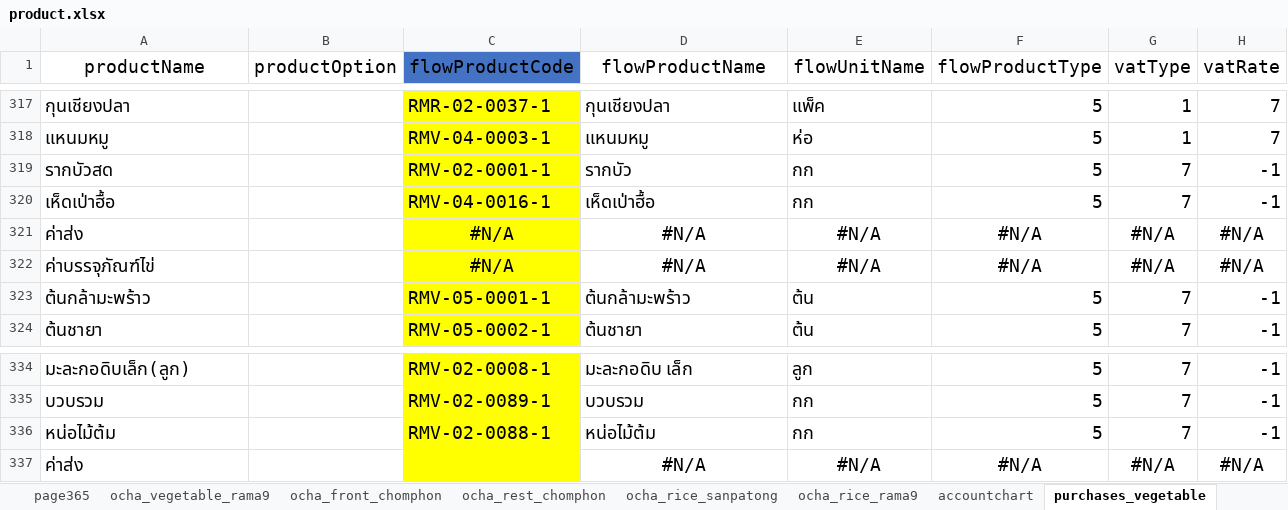
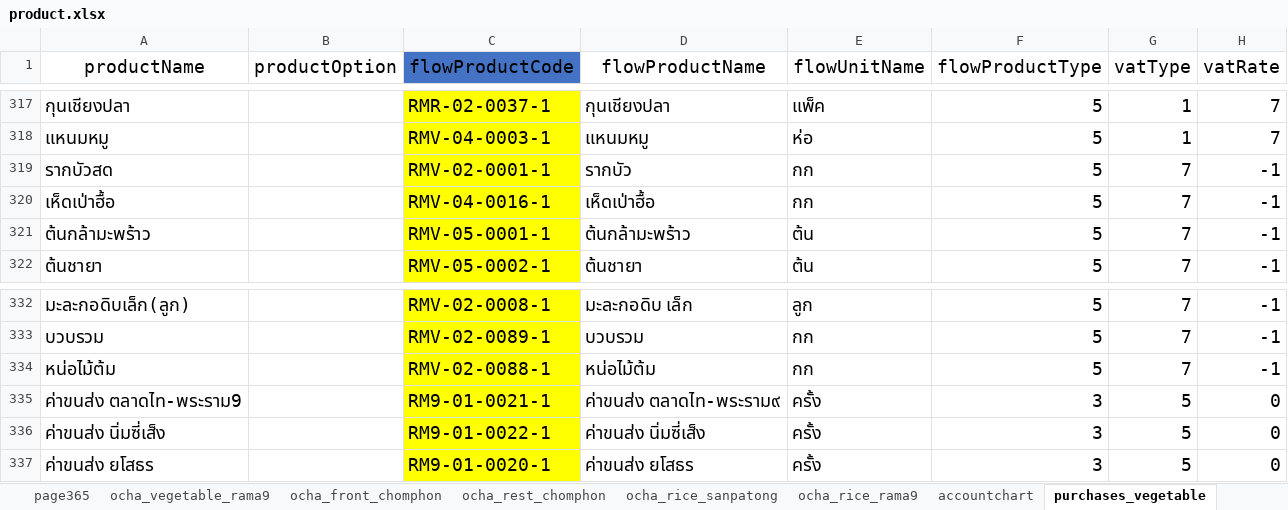
Before and after one commit to yothinn/thamFlowAcc, an Excel workbook: libs/product/product.xlsx, sheet purchases_vegetable, drawn as a sheet; only a part is shown, gaps mark what is left out; values as stored, in another font and other column widths than the file's, no borders; conditional formats and table styles not drawn; removed rows and columns are numbered as before the commit, all else as after; the diff names each change by its address in the sheet, - before the commit and + after, or states it on an @@ line.

```diff
--- a/libs/product/product.xlsx (sheet purchases_vegetable)
+++ b/libs/product/product.xlsx (sheet purchases_vegetable)
-row 321: ค่าส่ง |  | #N/A | #N/A | #N/A | #N/A | #N/A | #N/A
-row 322: ค่าบรรจุภัณฑ์ไข่ |  | #N/A | #N/A | #N/A | #N/A | #N/A | #N/A
-row 337: ค่าส่ง |  |  | #N/A | #N/A | #N/A | #N/A | #N/A
+row 335: ค่าขนส่ง ตลาดไท-พระราม9 |  | RM9-01-0021-1 | ค่าขนส่ง ตลาดไท-พระราม๙ | ครั้ง | 3 | 5 | 0
+row 336: ค่าขนส่ง นิ่มซี่เส็ง |  | RM9-01-0022-1 | ค่าขนส่ง นิ่มซี่เส็ง | ครั้ง | 3 | 5 | 0
+row 337: ค่าขนส่ง ยโสธร |  | RM9-01-0020-1 | ค่าขนส่ง ยโสธร | ครั้ง | 3 | 5 | 0
```
Also changed, not shown: sheet allFlowProduct, formulas that keep their value, hidden cells, 2 other files.
